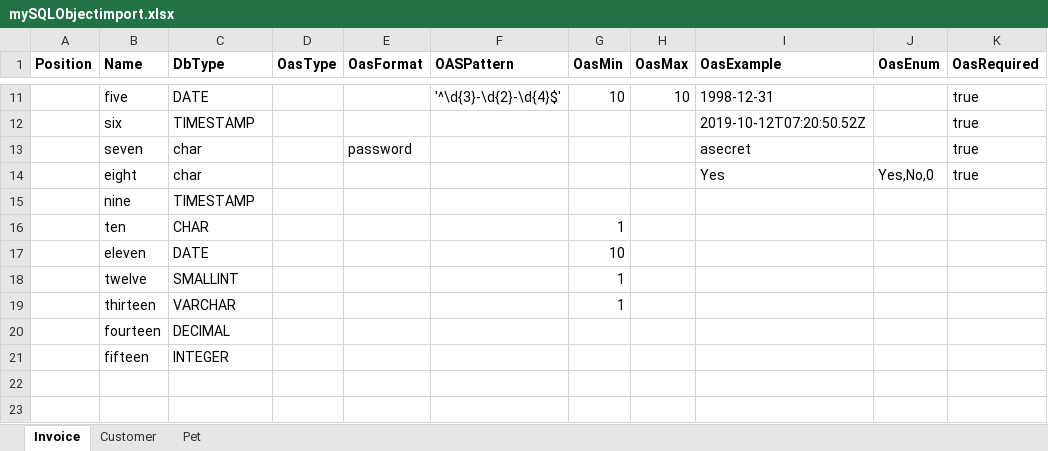
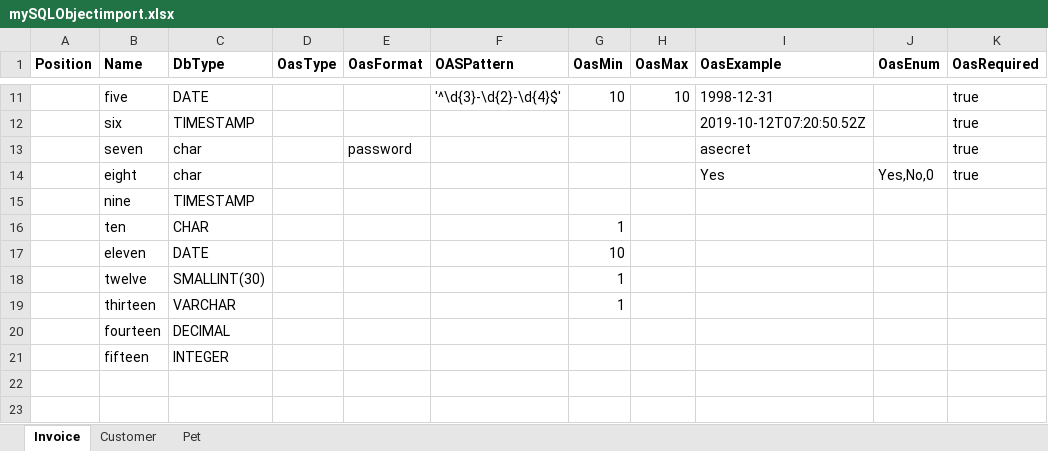
Before and after one commit to networkinss/joaswizard, an Excel workbook: Samples/mysql/mySQLObjectimport.xlsx, sheet Invoice, drawn as a sheet; only a part is shown, gaps mark what is left out; values as stored, in another font and other column widths than the file's, no borders; the diff names each change by its address in the sheet, - before the commit and + after, or states it on an @@ line.

Commit message:
Samples adjustments.

```diff
--- a/Samples/mysql/mySQLObjectimport.xlsx (sheet Invoice)
+++ b/Samples/mysql/mySQLObjectimport.xlsx (sheet Invoice)
-C18 (DbType): SMALLINT
+C18 (DbType): SMALLINT(30)
```
Also changed, not shown: 3 other files.
